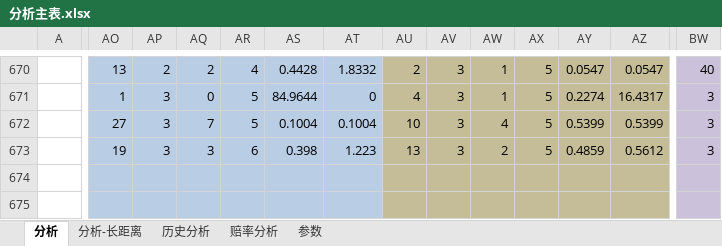
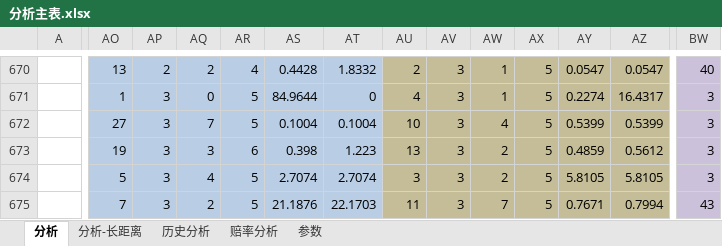
Before and after one commit to sephirothz87/Wtemplate, an Excel workbook: soccer/php/result/analyze/分析主表.xlsx, sheet 分析, drawn as a sheet; only a part is shown, gaps mark what is left out; values as stored, in another font and other column widths than the file's, no borders; conditional formats not drawn; the diff covers the shown part only; the diff names each change by its address in the sheet, - before the commit and + after, or states it on an @@ line.

```diff
--- a/soccer/php/result/analyze/分析主表.xlsx (sheet 分析)
+++ b/soccer/php/result/analyze/分析主表.xlsx (sheet 分析)
-AO674: (empty)
+AO674: 5
-AP674:AP675: (empty)
+AP674:AP675: 3
-AQ674: (empty)
+AQ674: 4
-AR674:AR675: (empty)
+AR674:AR675: 5
-AS674: (empty)
+AS674: 2.7074
-AT674: (empty)
+AT674: 2.7074
-AU674: (empty)
+AU674: 3
-AV674:AV675: (empty)
+AV674:AV675: 3
-AW674: (empty)
+AW674: 2
-AX674:AX675: (empty)
+AX674:AX675: 5
-AY674: (empty)
+AY674: 5.8105
-AZ674: (empty)
+AZ674: 5.8105
-BW674: (empty)
+BW674: 3
-AO675: (empty)
+AO675: 7
-AQ675: (empty)
+AQ675: 2
-AS675: (empty)
+AS675: 21.1876
-AT675: (empty)
+AT675: 22.1703
-AU675: (empty)
+AU675: 11
-AW675: (empty)
+AW675: 7
-AY675: (empty)
+AY675: 0.7671
-AZ675: (empty)
+AZ675: 0.7994
-BW675: (empty)
+BW675: 43
```
Also changed, not shown: 538 edited cells elsewhere in this sheet, soccer/php/result/analyze/分析辅助.xlsx, 2 other files.
